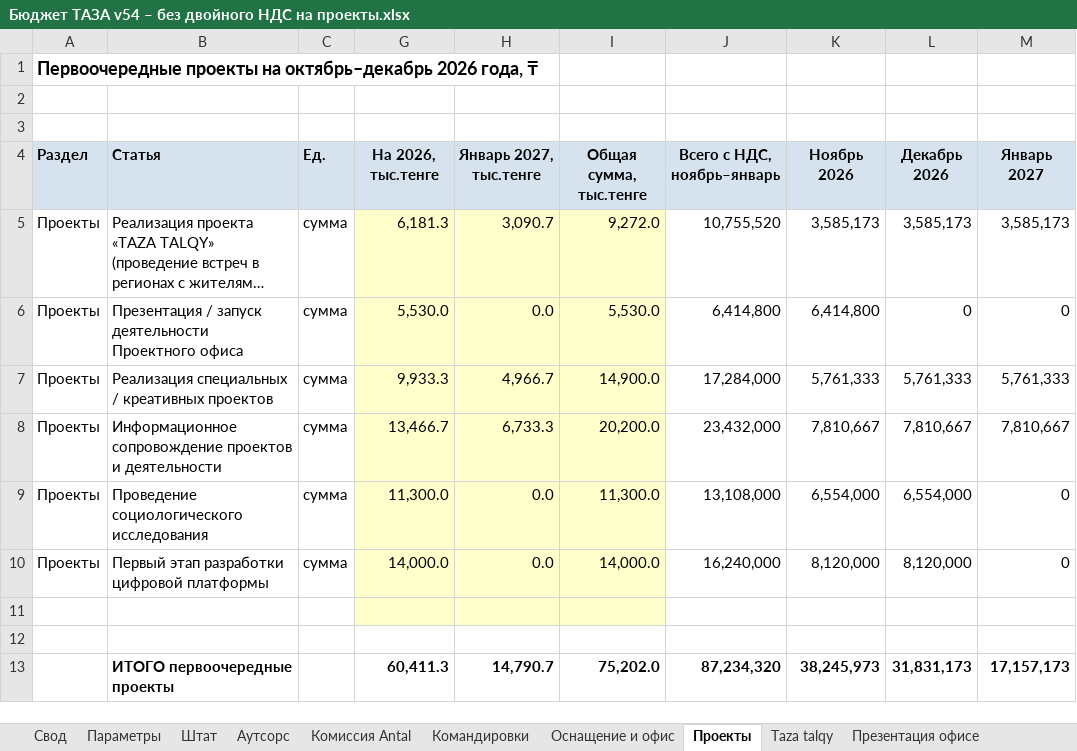
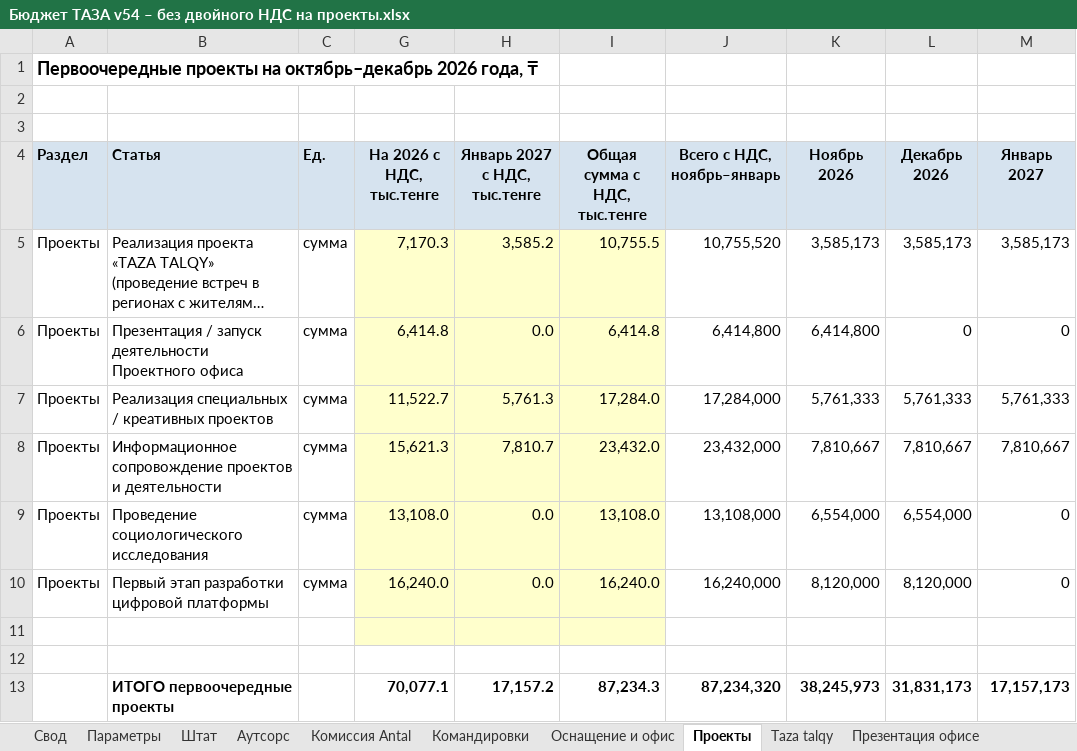
Before and after one commit to murat01042014/obsidian-vault, an Excel workbook: TAZA/_документы/2026-11-09/Бюджет ТАЗА v54 – без двойного НДС на проекты.xlsx, sheet Проекты, drawn as a sheet; long unchanged cells end in …; values as stored, in another font and other column widths than the file's, no borders; the diff names each change by its address in the sheet, - before the commit and + after, or states it on an @@ line.

```diff
--- a/TAZA/_документы/2026-11-09/Бюджет ТАЗА v54 – без двойного НДС на проекты.xlsx (sheet Проекты)
+++ b/TAZA/_документы/2026-11-09/Бюджет ТАЗА v54 – без двойного НДС на проекты.xlsx (sheet Проекты)
-G4: На 2026, тыс.тенге
+G4: На 2026 с НДС, тыс.тенге
-H4: Январь 2027, тыс.тенге
+H4: Январь 2027 с НДС, тыс.тенге
-I4: Общая сумма, тыс.тенге
+I4: Общая сумма с НДС, тыс.тенге
-G5 (На 2026 с НДС, тыс.тенге): 6,181.3
+G5 (На 2026 с НДС, тыс.тенге): 7,170.3
-H5 (Январь 2027 с НДС, тыс.тенге): 3,090.7
+H5 (Январь 2027 с НДС, тыс.тенге): 3,585.2
-I5 (Общая сумма с НДС, тыс.тенге): 9,272.0
+I5 (Общая сумма с НДС, тыс.тенге): 10,755.5
-G6 (На 2026 с НДС, тыс.тенге): 5,530.0
+G6 (На 2026 с НДС, тыс.тенге): 6,414.8
-I6 (Общая сумма с НДС, тыс.тенге): 5,530.0
+I6 (Общая сумма с НДС, тыс.тенге): 6,414.8
-G7 (На 2026 с НДС, тыс.тенге): 9,933.3
+G7 (На 2026 с НДС, тыс.тенге): 11,522.7
-H7 (Январь 2027 с НДС, тыс.тенге): 4,966.7
+H7 (Январь 2027 с НДС, тыс.тенге): 5,761.3
-I7 (Общая сумма с НДС, тыс.тенге): 14,900.0
+I7 (Общая сумма с НДС, тыс.тенге): 17,284.0
-G8 (На 2026 с НДС, тыс.тенге): 13,466.7
+G8 (На 2026 с НДС, тыс.тенге): 15,621.3
-H8 (Январь 2027 с НДС, тыс.тенге): 6,733.3
+H8 (Январь 2027 с НДС, тыс.тенге): 7,810.7
-I8 (Общая сумма с НДС, тыс.тенге): 20,200.0
+I8 (Общая сумма с НДС, тыс.тенге): 23,432.0
-G9 (На 2026 с НДС, тыс.тенге): 11,300.0
+G9 (На 2026 с НДС, тыс.тенге): 13,108.0
-I9 (Общая сумма с НДС, тыс.тенге): 11,300.0
+I9 (Общая сумма с НДС, тыс.тенге): 13,108.0
-G10 (На 2026 с НДС, тыс.тенге): 14,000.0
+G10 (На 2026 с НДС, тыс.тенге): 16,240.0
-I10 (Общая сумма с НДС, тыс.тенге): 14,000.0
+I10 (Общая сумма с НДС, тыс.тенге): 16,240.0
-G13 (На 2026 с НДС, тыс.тенге): 60,411.3
+G13 (На 2026 с НДС, тыс.тенге): 70,077.1
-H13 (Январь 2027 с НДС, тыс.тенге): 14,790.7
+H13 (Январь 2027 с НДС, тыс.тенге): 17,157.2
-I13 (Общая сумма с НДС, тыс.тенге): 75,202.0
+I13 (Общая сумма с НДС, тыс.тенге): 87,234.3
```
Also changed, not shown: formulas that keep their value, 1 other file.
